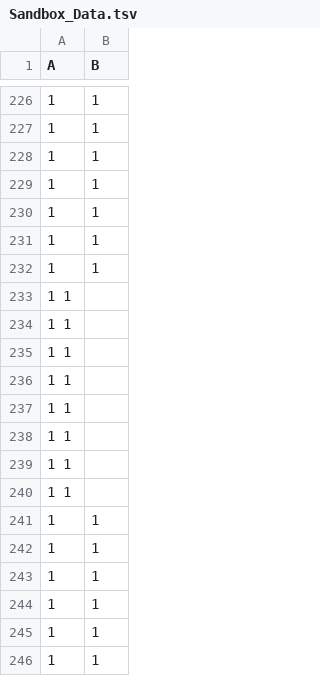
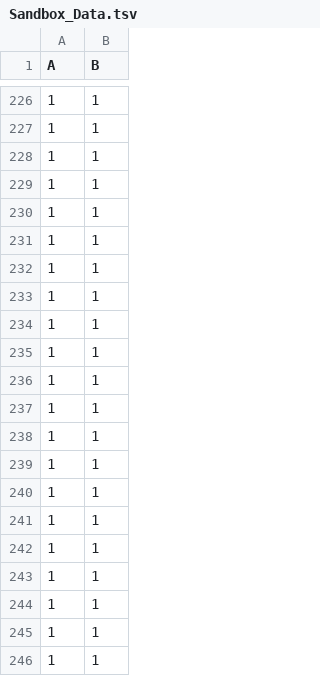
Before and after one commit to RKIOpenData/OpenData_Sandbox, a TSV file: Sandbox_Data.tsv, drawn as a sheet; only a part is shown, gaps mark what is left out; the shorter side is filled out with more unchanged rows; removed rows and columns are numbered as before the commit, all else as after; the diff names each change by its address in the sheet, - before the commit and + after, or states it on an @@ line.

```diff
--- a/Sandbox_Data.tsv
+++ b/Sandbox_Data.tsv
-row 233: 1 1
-row 234: 1 1
-row 235: 1 1
-row 236: 1 1
-row 237: 1 1
-row 238: 1 1
-row 239: 1 1
-row 240: 1 1
+row 233: 1 | 1
+row 234: 1 | 1
```
Also changed, not shown: Sandbox_Data_lfs.tsv, 1 other file.
